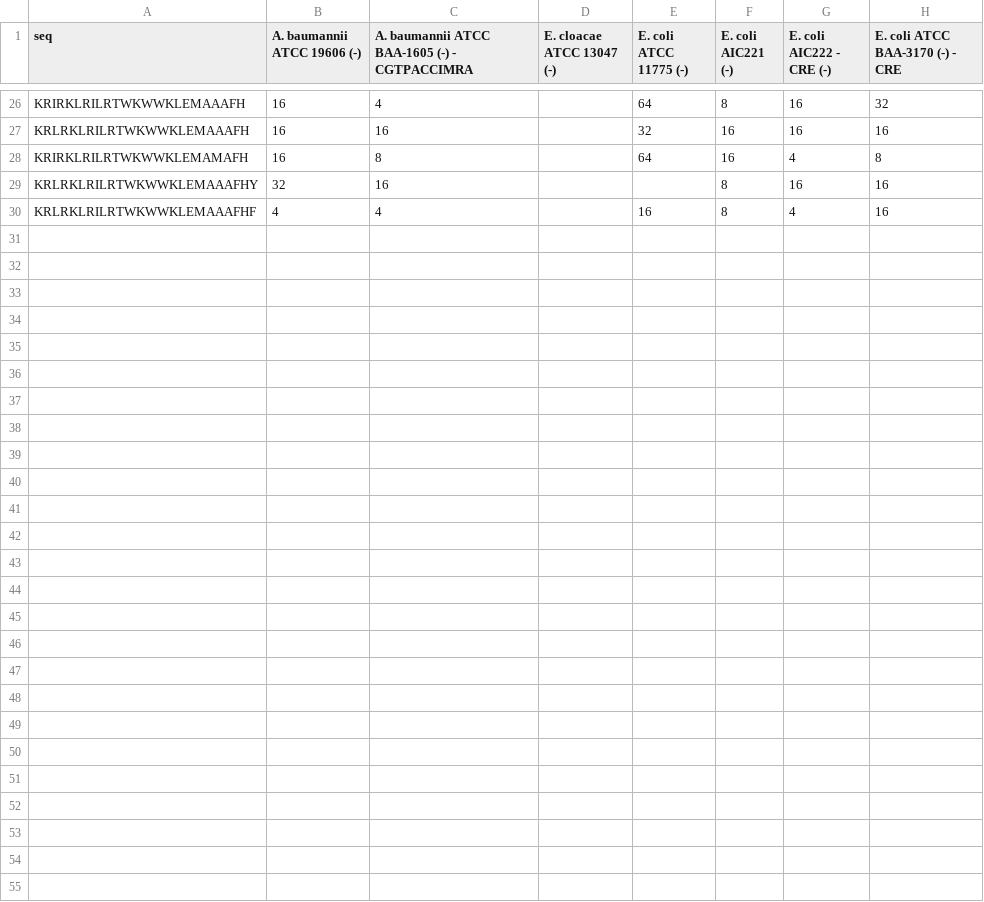
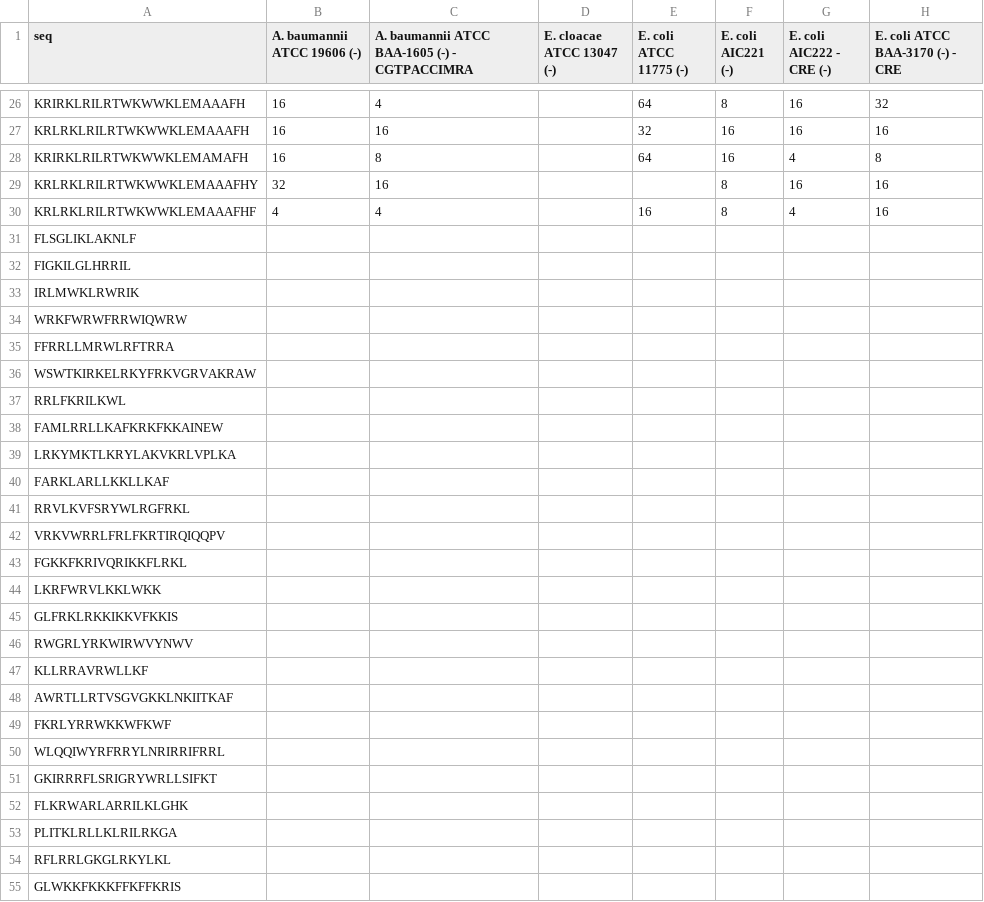
Before and after one commit to szczurek-lab/PepGlider, a CSV file: data/Summary_pathogens_PepCompass.csv, drawn as a sheet; only a part is shown, gaps mark what is left out; rows hold the shown columns only; the diff names each change by its address in the sheet, - before the commit and + after, or states it on an @@ line.

Commit message:
added seqs

```diff
--- a/data/Summary_pathogens_PepCompass.csv
+++ b/data/Summary_pathogens_PepCompass.csv
+row 31: FLSGLIKLAKNLF
+row 32: FIGKILGLHRRIL
+row 33: IRLMWKLRWRIK
+row 34: WRKFWRWFRRWIQWRW
+row 35: FFRRLLMRWLRFTRRA
+row 36: WSWTKIRKELRKYFRKVGRVAKRAW
+row 37: RRLFKRILKWL
+row 38: FAMLRRLLKAFKRKFKKAINEW
+row 39: LRKYMKTLKRYLAKVKRLVPLKA
+row 40: FARKLARLLKKLLKAF
+row 41: RRVLKVFSRYWLRGFRKL
+row 42: VRKVWRRLFRLFKRTIRQIQQPV
+row 43: FGKKFKRIVQRIKKFLRKL
+row 44: LKRFWRVLKKLWKK
+row 45: GLFRKLRKKIKKVFKKIS
+row 46: RWGRLYRKWIRWVYNWV
+row 47: KLLRRAVRWLLKF
+row 48: AWRTLLRTVSGVGKKLNKIITKAF
+row 49: FKRLYRRWKKWFKWF
+row 50: WLQQIWYRFRRYLNRIRRIFRRL
+row 51: GKIRRRFLSRIGRYWRLLSIFKT
+row 52: FLKRWARLARRILKLGHK
+row 53: PLITKLRLLKLRILRKGA
+row 54: RFLRRLGKGLRKYLKL
+row 55: GLWKKFKKKFFKFFKRIS
```
